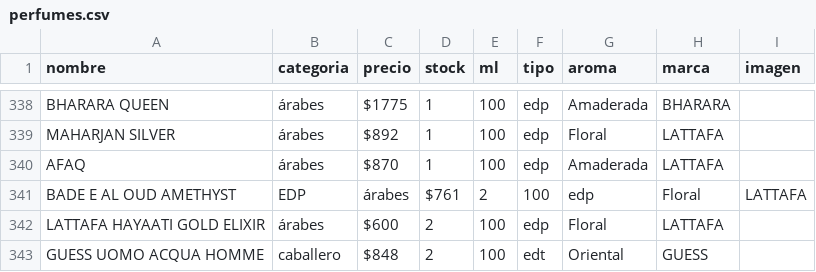
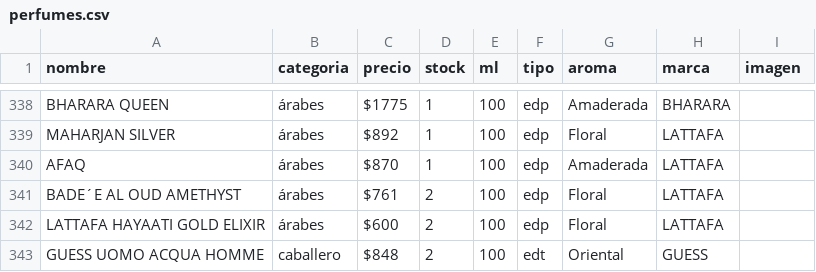
Before and after one commit to credilandia/credilandia.github.io, a CSV file: perfumes.csv, drawn as a sheet; only a part is shown, gaps mark what is left out; removed rows and columns are numbered as before the commit, all else as after; the diff names each change by its address in the sheet, - before the commit and + after, or states it on an @@ line.

Commit message:
Update perfumes.csv

```diff
--- a/perfumes.csv
+++ b/perfumes.csv
-row 341: BADE E AL OUD AMETHYST | EDP | árabes | $761 | 2 | 100 | edp | Floral | LATTAFA
+row 341: BADE´E AL OUD AMETHYST | árabes | $761 | 2 | 100 | edp | Floral | LATTAFA
```
